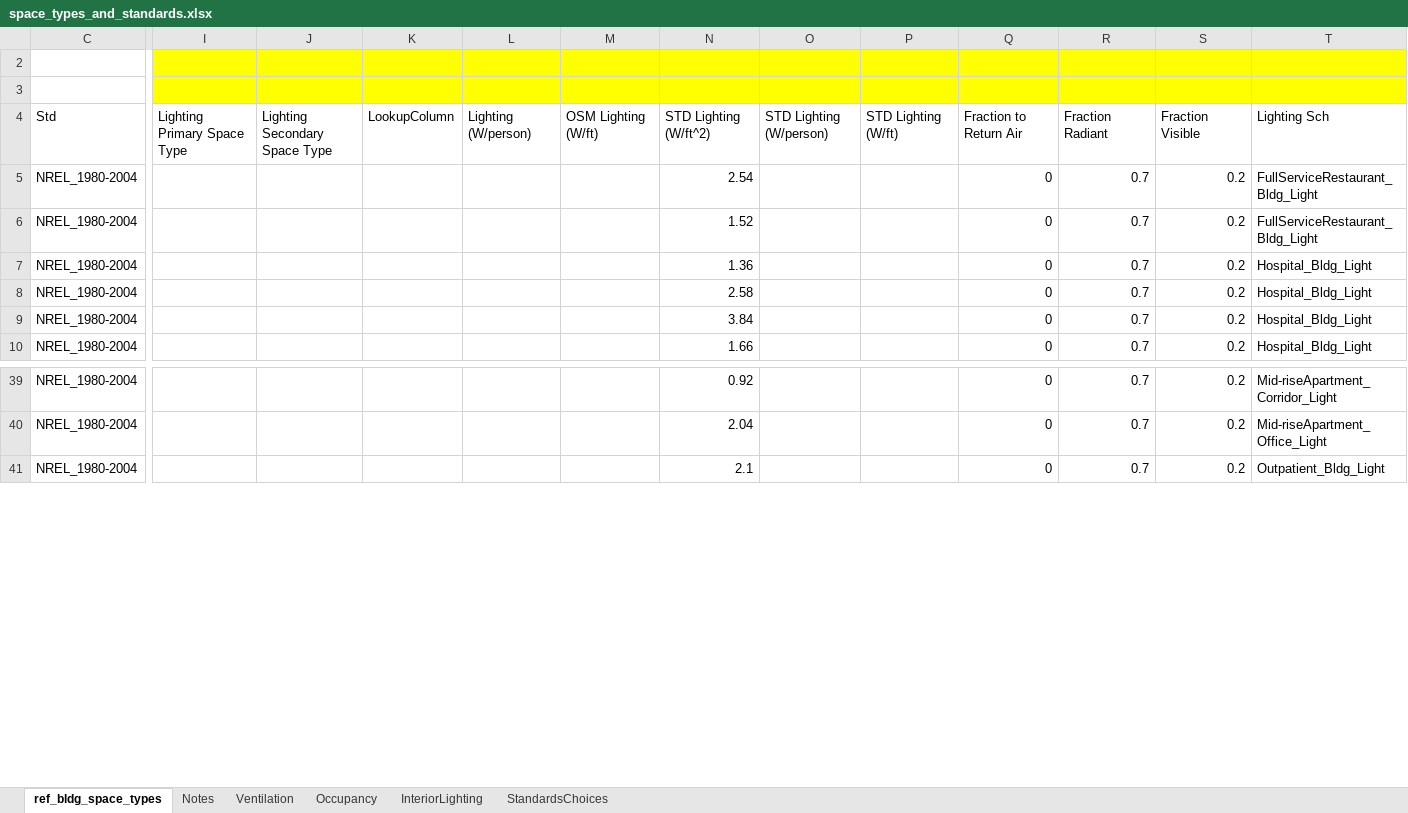
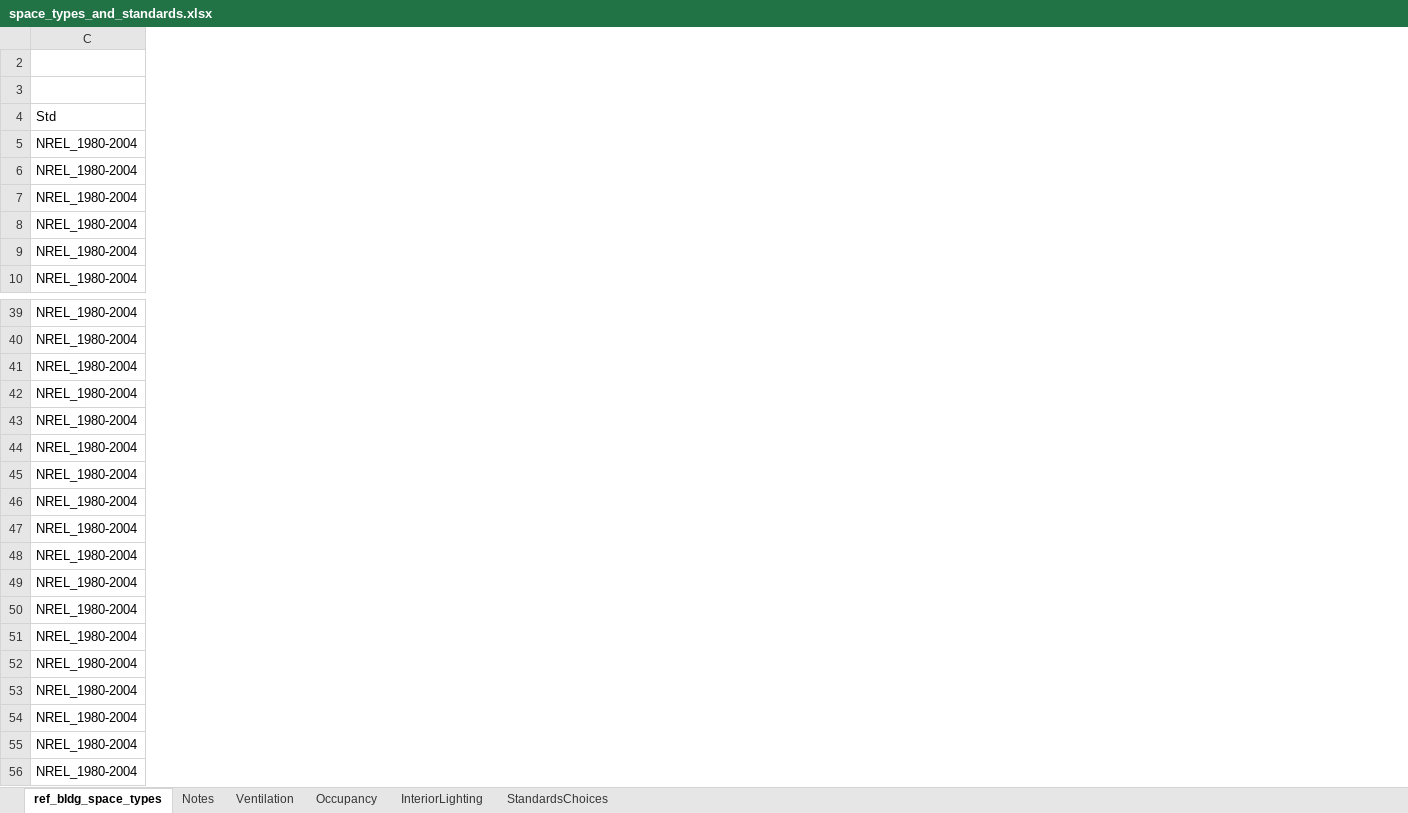
Before and after one commit to NREL/openstudio-standards, an Excel workbook: space_types/supporting docs/space_types_and_standards.xlsx, sheet ref_bldg_space_types, drawn as a sheet; only a part is shown, gaps mark what is left out; values as stored, in another font and other column widths than the file's, no borders; table styles not drawn; removed rows and columns are numbered as before the commit, all else as after; rows hold the shown columns only; the diff covers the shown part only; the diff names each change by its address in the sheet, - before the commit and + after, or states it on an @@ line.

Commit message:
Update to spreadsheets
I removed the small medium and large office building type and replaced
it with just "office" I interpolated to get electric and lighting loads
(except for lighting for 2009 which came from code.

```diff
--- a/space_types/supporting docs/space_types_and_standards.xlsx (sheet ref_bldg_space_types)
+++ b/space_types/supporting docs/space_types_and_standards.xlsx (sheet ref_bldg_space_types)
@@ column I hidden, row 4: Lighting Primary Space Type @@
@@ column J hidden, row 4: Lighting Secondary Space Type @@
@@ column K hidden, row 4: LookupColumn @@
@@ column L hidden, row 4: Lighting (W/person) @@
@@ column M hidden, row 4: OSM Lighting (W/ft) @@
@@ column N hidden, rows 4-10: STD Lighting (W/ft^2) | 2.54 | 1.52 | 1.36 | 2.58 | 3.84 | 1.66; rows 39-41: 0.92 | 2.04 | 2.1 @@
@@ column O hidden, row 4: STD Lighting (W/person) @@
@@ column P hidden, row 4: STD Lighting (W/ft) @@
@@ column Q hidden, rows 4-10: Fraction to Return Air | 0 | 0 | 0 | 0 | 0 | 0; rows 39-41: all 0 @@
@@ column R hidden, rows 4-10: Fraction Radiant | 0.7 | 0.7 | 0.7 | 0.7 | 0.7 | 0.7; rows 39-41: all 0.7 @@
@@ column S hidden, rows 4-10: Fraction Visible | 0.2 | 0.2 | 0.2 | 0.2 | 0.2 | 0.2; rows 39-41: all 0.2 @@
@@ column T hidden, rows 4-10: Lighting Sch | FullServiceRestaurant_Bldg_Light | FullServiceRestaurant_Bldg_Light | Hospital_Bldg_Light | Hospital_Bldg_Light | Hospital_Bldg_Light | Hospital_Bldg_Light; rows 39-41: Mid-riseApartment_Corridor_Light | Mid-riseApartment_Office_Light | Outpatient_Bldg_Light @@
+row 41: NREL_1980-2004
+row 42: NREL_1980-2004
+row 43: NREL_1980-2004
+row 44: NREL_1980-2004
+row 45: NREL_1980-2004
+row 46: NREL_1980-2004
+row 47: NREL_1980-2004
+row 48: NREL_1980-2004
+row 49: NREL_1980-2004
+row 50: NREL_1980-2004
+row 51: NREL_1980-2004
+row 52: NREL_1980-2004
+row 53: NREL_1980-2004
+row 54: NREL_1980-2004
+row 55: NREL_1980-2004
```
Also changed, not shown: 35 added rows, 6 removed rows, 127 moved rows, 30 removed columns and 11 edited cells elsewhere in this sheet, hidden cells, space_types/supporting docs/MultiSpaceTypeOfficeWorksheet.xlsx.
